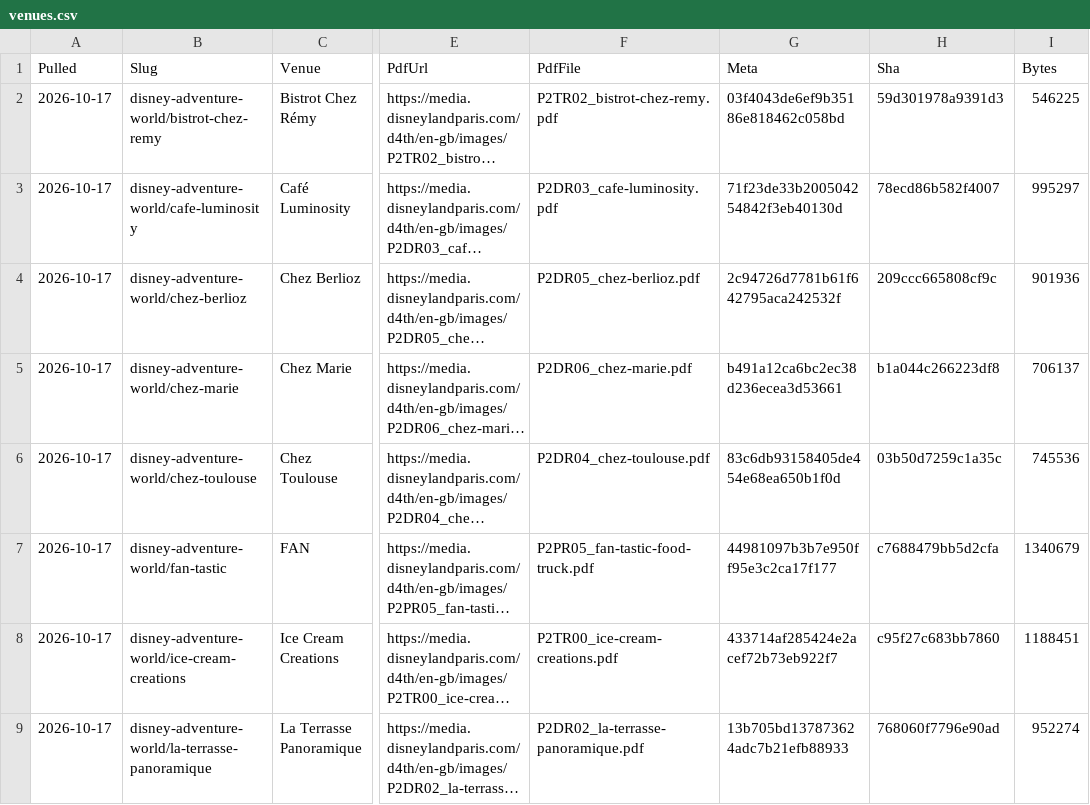
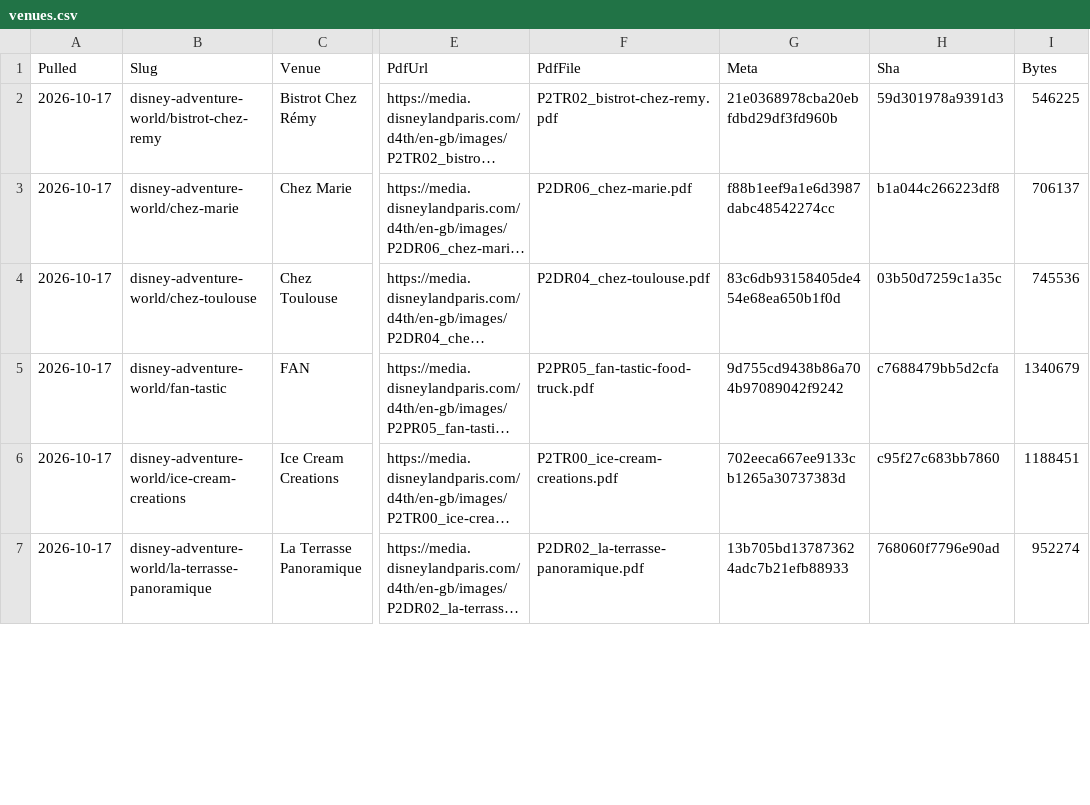
Before and after one commit to scoopdisney/paris-menu-watch, a CSV file: data/venues.csv, drawn as a sheet; only a part is shown, gaps mark what is left out; long unchanged cells end in …; addresses are those after the commit; the diff covers the shown part only; the diff names each change by its address in the sheet, - before the commit and + after, or states it on an @@ line.

```diff
--- a/data/venues.csv
+++ b/data/venues.csv
-G2 (Meta): 03f4043de6ef9b35186e818462c058bd
+G2 (Meta): 21e0368978cba20ebfdbd29df3fd960b
@@ row 3 moved to row 90: 2026-10-17 @@
@@ row 4 moved to row 89: 2026-10-17 @@
-G3 (Meta): b491a12ca6bc2ec38d236ecea3d53661
+G3 (Meta): f88b1eef9a1e6d3987dabc48542274cc
-G5 (Meta): 44981097b3b7e950ff95e3c2ca17f177
+G5 (Meta): 9d755cd9438b86a704b97089042f9242
-G6 (Meta): 433714af285424e2acef72b73eb922f7
+G6 (Meta): 702eeca667ee9133cb1265a30737383d
```
Also changed, not shown: 32 edited cells elsewhere in this file, data/prices.csv.
